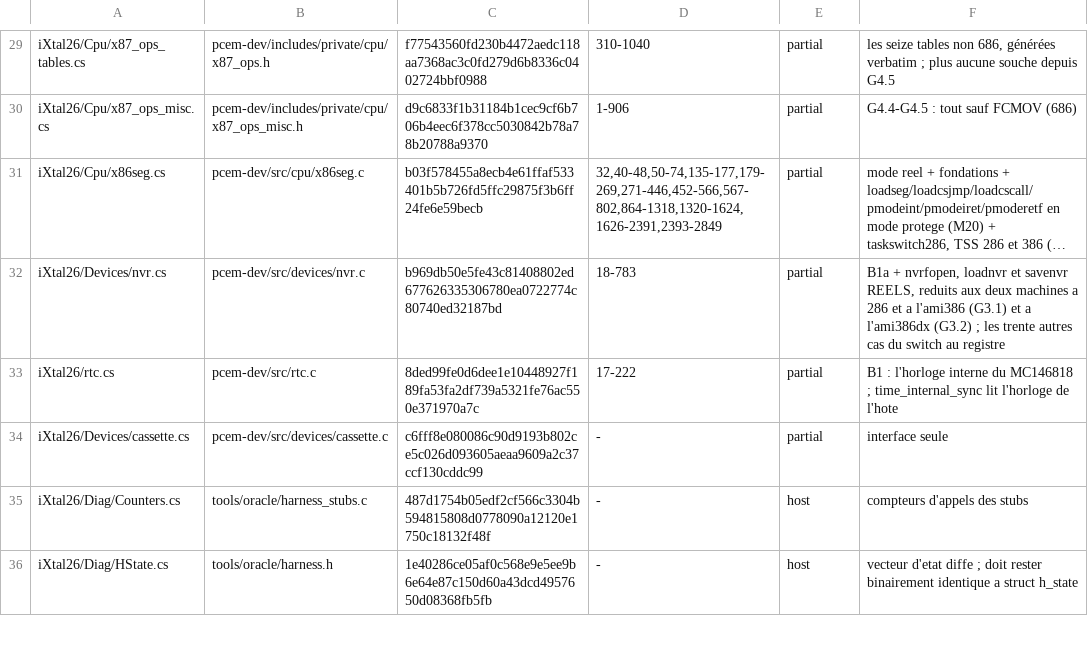
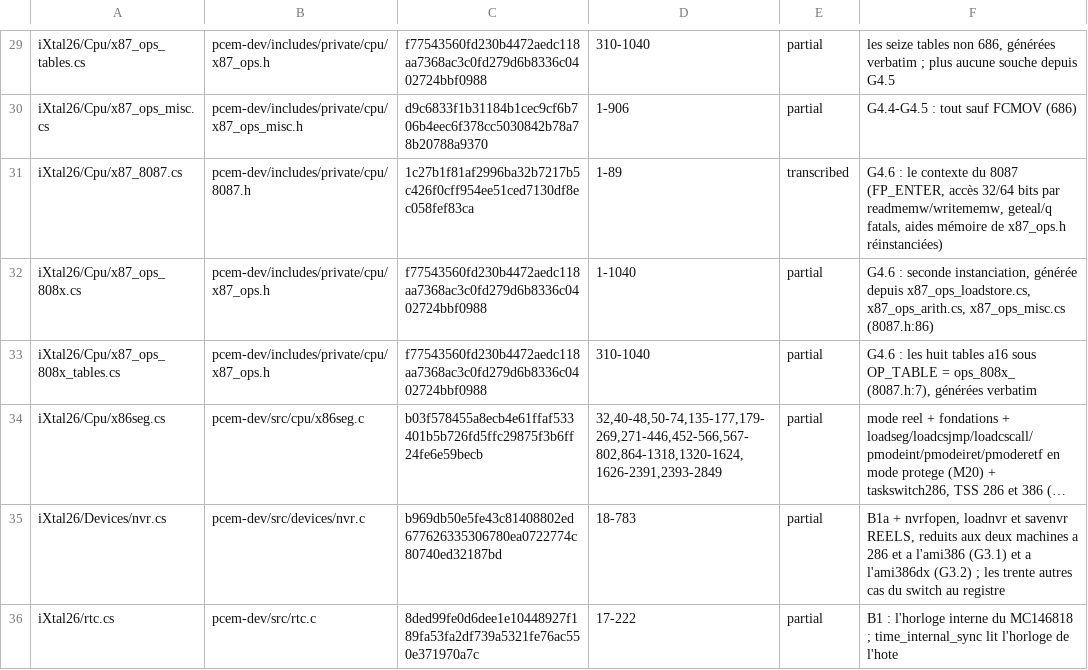
Before and after one commit to jpeloille/iXtal928, a TSV file: oracle.tsv, drawn as a sheet; only a part is shown, gaps mark what is left out; the shorter side is filled out with more unchanged rows; long unchanged cells end in …; the diff names each change by its address in the sheet, - before the commit and + after, or states it on an @@ line.

```diff
--- a/oracle.tsv
+++ b/oracle.tsv
+row 31: iXtal26/Cpu/x87_8087.cs | pcem-dev/includes/private/cpu/8087.h | 1c27b1f81af2996ba32b7217b5c426f0cff954ee51ced7130df8ec058fef83ca | 1-89 | transcribed | G4.6 : le contexte du 8087 (FP_ENTER, accès 32/64 bits par readmemw/writememw, geteal/q fatals, aides mémoire de x87_ops.h réinstanciées)
+row 32: iXtal26/Cpu/x87_ops_808x.cs | pcem-dev/includes/private/cpu/x87_ops.h | f77543560fd230b4472aedc118aa7368ac3c0fd279d6b8336c0402724bbf0988 | 1-1040 | partial | G4.6 : seconde instanciation, générée depuis x87_ops_loadstore.cs, x87_ops_arith.cs, x87_ops_misc.cs (8087.h:86)
+row 33: iXtal26/Cpu/x87_ops_808x_tables.cs | pcem-dev/includes/private/cpu/x87_ops.h | f77543560fd230b4472aedc118aa7368ac3c0fd279d6b8336c0402724bbf0988 | 310-1040 | partial | G4.6 : les huit tables a16 sous OP_TABLE = ops_808x_ (8087.h:7), générées verbatim
```
Also changed, not shown: 9 other files.
